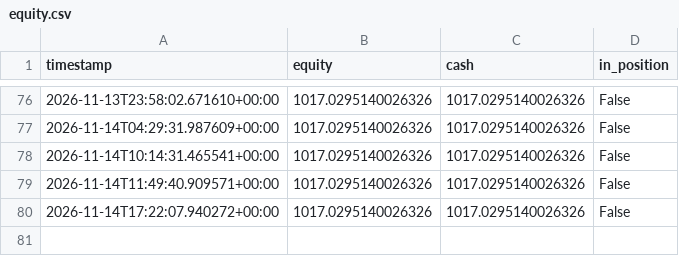
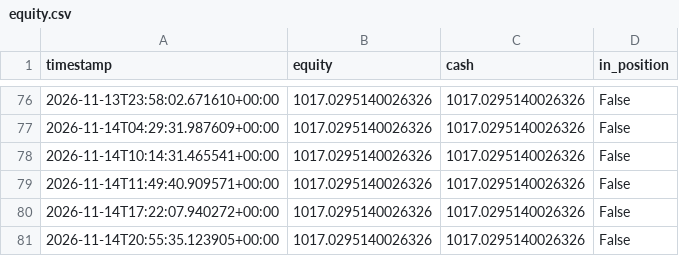
Before and after one commit to kgps47rt9t-max/crypto-fib-elliott-bot, a CSV file: logs/equity.csv, drawn as a sheet; only a part is shown, gaps mark what is left out; the diff names each change by its address in the sheet, - before the commit and + after, or states it on an @@ line.

```diff
--- a/logs/equity.csv
+++ b/logs/equity.csv
+row 81: 2026-11-14T20:55:35.123905+00:00 | 1017.0295140026326 | 1017.0295140026326 | False
```
Also changed, not shown: 2 other files.
